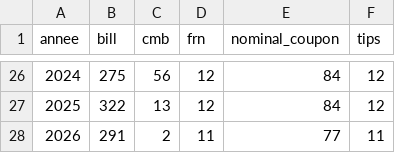
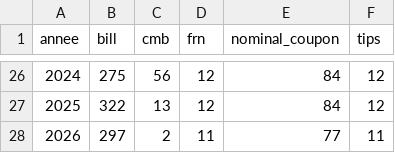
Before and after one commit to make4this/tresor-auctions, a CSV file: data/output/auctions_by_family_year.csv, drawn as a sheet; only a part is shown, gaps mark what is left out.

```diff
--- a/data/output/auctions_by_family_year.csv
+++ b/data/output/auctions_by_family_year.csv
@@ -27,2 +27,2 @@ annee,bill,cmb,frn,nominal_coupon,tips
 2025,322,13,12,84,12
-2026,291,2,11,77,11
+2026,297,2,11,77,11
```
Also changed, not shown: 19 other files.
